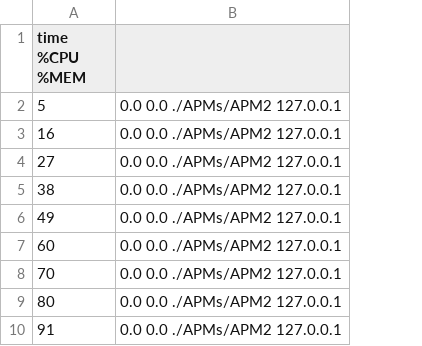
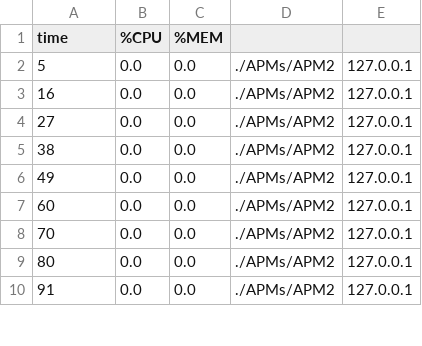
Before and after one commit to emmaunel/laughing-parakeet, a CSV file: APM2_metrics.csv, drawn as a sheet; only a part is shown; removed rows and columns are numbered as before the commit, all else as after; the diff names each change by its address in the sheet, - before the commit and + after, or states it on an @@ line.

Commit message:
fixed data

```diff
--- a/APM2_metrics.csv
+++ b/APM2_metrics.csv
-column B, rows 2-10: all 0.0 0.0 ./APMs/APM2 127.0.0.1
+column B (%CPU), rows 2-10: all 0.0
+column C (%MEM), rows 2-10: all 0.0
+column D, rows 2-10: all ./APMs/APM2
+column E, rows 2-10: all 127.0.0.1
-A1: time %CPU %MEM
+A1: time
```
Also changed, not shown: APM1_metrics.csv, APM3_metrics.csv, 3 other files.
